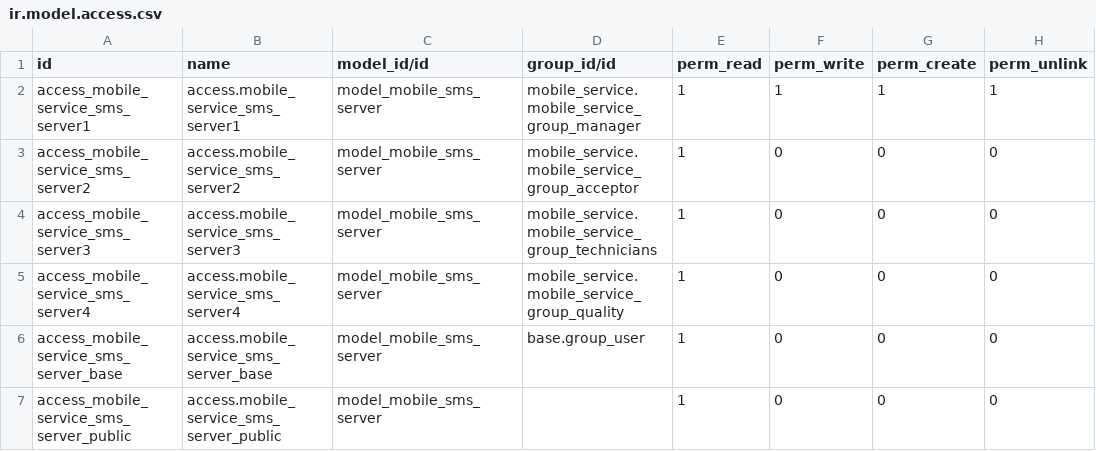
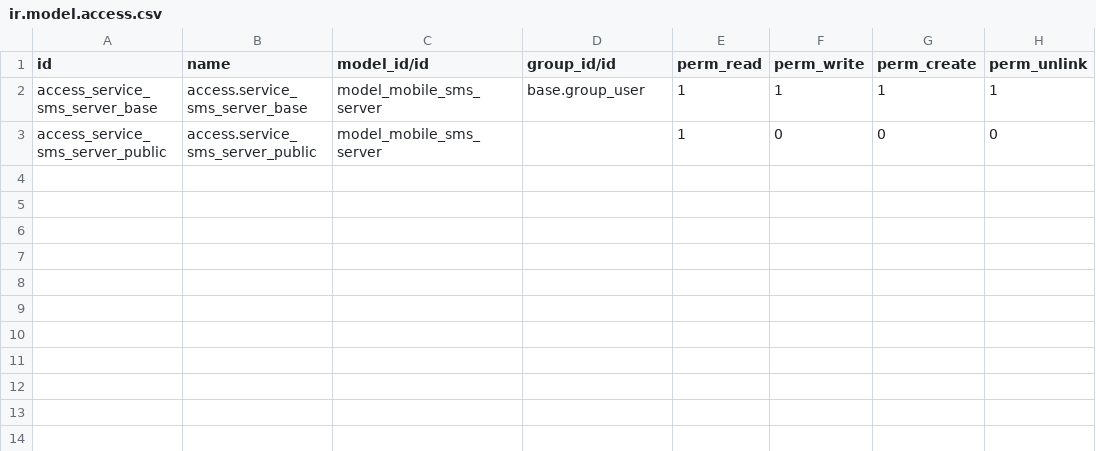
Before and after one commit to Jacky-odoo/odoo-mobile-service, a CSV file: mobile_service_sms/security/ir.model.access.csv, drawn as a sheet.

Commit message:
delete rules that i create in mobile service and i get them to this access

```diff
--- a/mobile_service_sms/security/ir.model.access.csv
+++ b/mobile_service_sms/security/ir.model.access.csv
@@ -1,7 +1,3 @@
 id,name,model_id/id,group_id/id,perm_read,perm_write,perm_create,perm_unlink
-access_mobile_service_sms_server1,access.mobile_service_sms_server1,model_mobile_sms_server,mobile_service.mobile_service_group_manager,1,1,1,1
-access_mobile_service_sms_server2,access.mobile_service_sms_server2,model_mobile_sms_server,mobile_service.mobile_service_group_acceptor,1,0,0,0
-access_mobile_service_sms_server3,access.mobile_service_sms_server3,model_mobile_sms_server,mobile_service.mobile_service_group_technicians,1,0,0,0
-access_mobile_service_sms_server4,access.mobile_service_sms_server4,model_mobile_sms_server,mobile_service.mobile_service_group_quality,1,0,0,0
-access_mobile_service_sms_server_base,access.mobile_service_sms_server_base,model_mobile_sms_server,base.group_user,1,0,0,0
-access_mobile_service_sms_server_public,access.mobile_service_sms_server_public,model_mobile_sms_server,,1,0,0,0
+access_service_sms_server_base,access.service_sms_server_base,model_mobile_sms_server,base.group_user,1,1,1,1
+access_service_sms_server_public,access.service_sms_server_public,model_mobile_sms_server,,1,0,0,0
```
